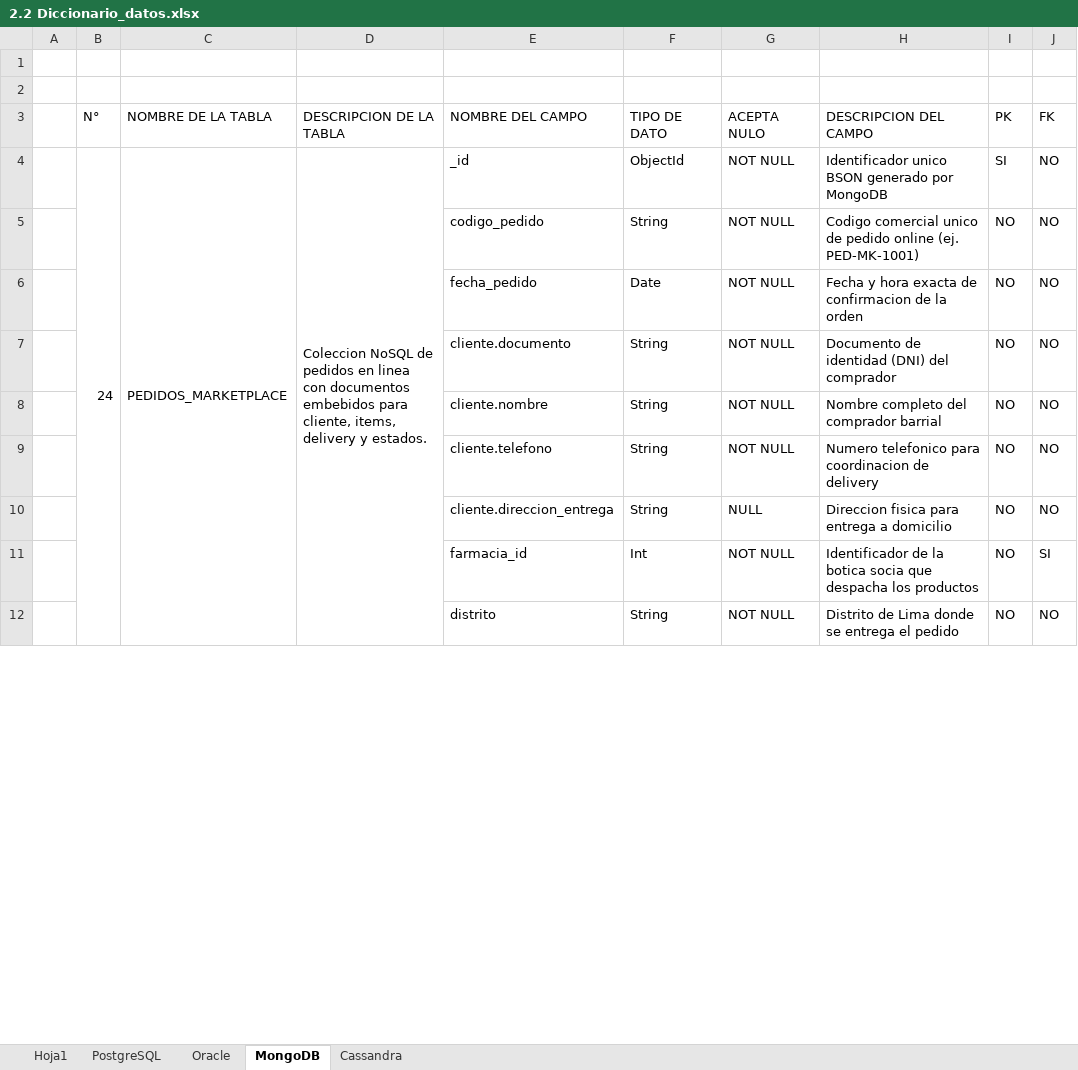
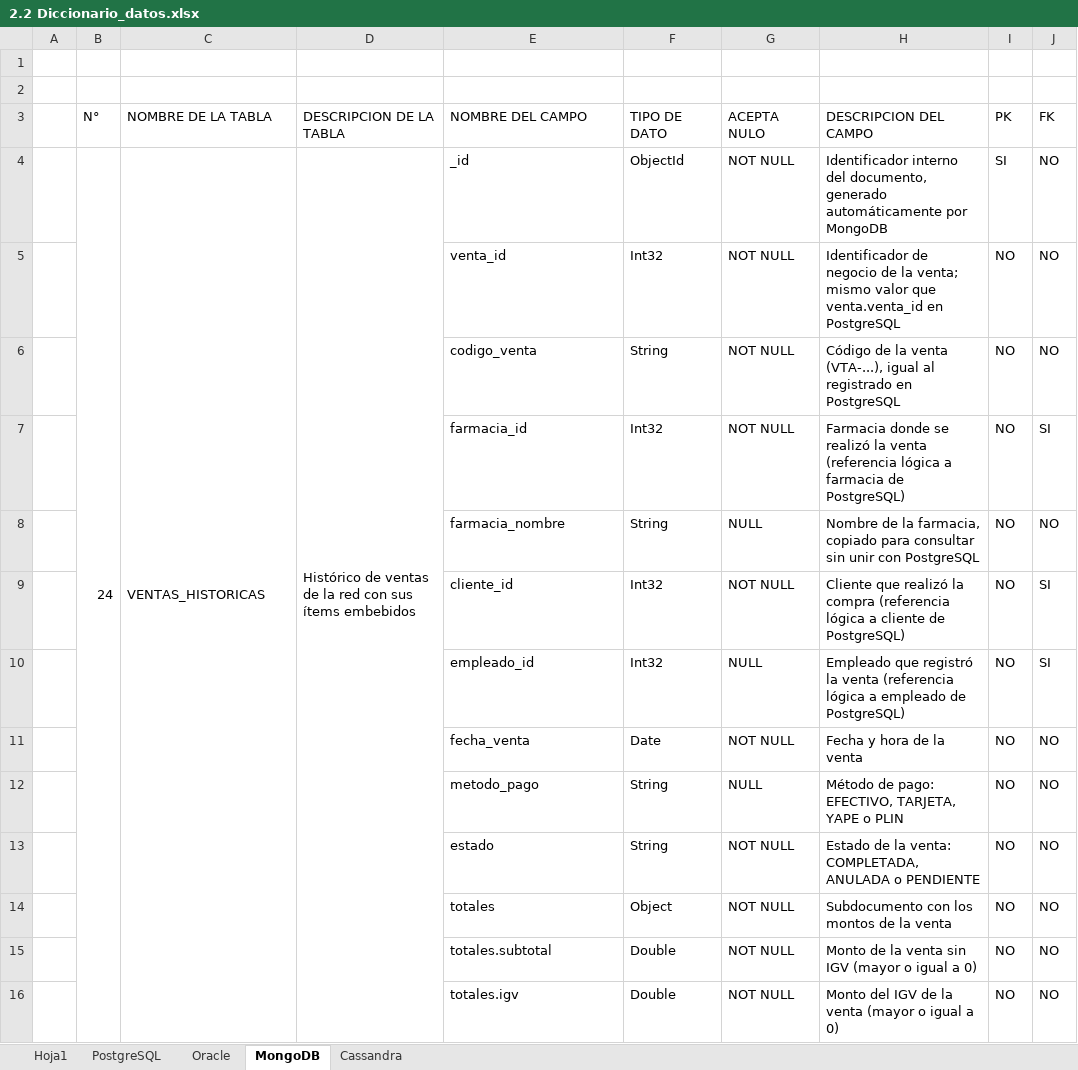
Before and after one commit to dereckdanielrojasperez-1/FarmaBarrio-Avance2, an Excel workbook: BASE DE DATOS 2/2. Anexos/2.2 Diccionario_datos.xlsx, sheet MongoDB, drawn as a sheet; only a part is shown; values as stored, in another font and other column widths than the file's, no cell formats; removed rows and columns are numbered as before the commit, all else as after; the diff covers the shown part only; the diff names each change by its address in the sheet, - before the commit and + after, or states it on an @@ line.

Commit message:
Entrega Oficial Definitiva - Segundo Entregable (Semana 14)
- Informe técnico consolidado al 100%: 85 evidencias visuales y 38 tablas técnicas
- Carátula oficial institucional UTP y Capítulo 1 de Subsanación de Observaciones (20/20)
- Arquitectura Relacional (PostgreSQL 11 tablas, Oracle 10 tablas) con diagramas Crow's Foot
- Esquema de Fragmentación completado (PostgreSQL List y Oracle Range) con Partition Pruning
- NoSQL MongoDB (4 colecciones, índices, réplicas 3 nodos) y Cassandra (3 tablas, UDFs, SAI)
- Diccionario de datos 2.2 actualizado con las 28 entidades en formato formal UTP
- Paquete oficial de entrega FarmaBarrio_SegundoEntregable_Grupo2.zip actualizado

```diff
--- a/BASE DE DATOS 2/2. Anexos/2.2 Diccionario_datos.xlsx (sheet MongoDB)
+++ b/BASE DE DATOS 2/2. Anexos/2.2 Diccionario_datos.xlsx (sheet MongoDB)
-B4:B23 merged
+B4:B24 merged
-C4 (NOMBRE DE LA TABLA): PEDIDOS_MARKETPLACE
+C4 (NOMBRE DE LA TABLA): VENTAS_HISTORICAS
-C4:C23 merged
+C4:C24 merged
-D4 (DESCRIPCION DE LA TABLA): Coleccion NoSQL de pedidos en linea con documentos embebidos para cliente, items, delivery y estados.
+D4 (DESCRIPCION DE LA TABLA): Histórico de ventas de la red con sus ítems embebidos
-D4:D23 merged
+D4:D24 merged
-H4 (DESCRIPCION DEL CAMPO): Identificador unico BSON generado por MongoDB
+H4 (DESCRIPCION DEL CAMPO): Identificador interno del documento, generado automáticamente por MongoDB
+row 5:  |  |  |  | venta_id | Int32 | NOT NULL | Identificador de negocio de la venta; mismo valor que venta.venta_id en PostgreSQL | NO | NO
-E6 (NOMBRE DEL CAMPO): codigo_pedido
+E6 (NOMBRE DEL CAMPO): codigo_venta
-H6 (DESCRIPCION DEL CAMPO): Codigo comercial unico de pedido online (ej. PED-MK-1001)
+H6 (DESCRIPCION DEL CAMPO): Código de la venta (VTA-...), igual al registrado en PostgreSQL
+row 7:  |  |  |  | farmacia_id | Int32 | NOT NULL | Farmacia donde se realizó la venta (referencia lógica a farmacia de PostgreSQL) | NO | SI
+row 8:  |  |  |  | farmacia_nombre | String | NULL | Nombre de la farmacia, copiado para consultar sin unir con PostgreSQL | NO | NO
+row 9:  |  |  |  | cliente_id | Int32 | NOT NULL | Cliente que realizó la compra (referencia lógica a cliente de PostgreSQL) | NO | SI
+row 10:  |  |  |  | empleado_id | Int32 | NULL | Empleado que registró la venta (referencia lógica a empleado de PostgreSQL) | NO | SI
-E11 (NOMBRE DEL CAMPO): fecha_pedido
+E11 (NOMBRE DEL CAMPO): fecha_venta
-H11 (DESCRIPCION DEL CAMPO): Fecha y hora exacta de confirmacion de la orden
+H11 (DESCRIPCION DEL CAMPO): Fecha y hora de la venta
-E12 (NOMBRE DEL CAMPO): cliente.documento
+E12 (NOMBRE DEL CAMPO): metodo_pago
-G12 (ACEPTA NULO): NOT NULL
+G12 (ACEPTA NULO): NULL
-H12 (DESCRIPCION DEL CAMPO): Documento de identidad (DNI) del comprador
+H12 (DESCRIPCION DEL CAMPO): Método de pago: EFECTIVO, TARJETA, YAPE o PLIN
-E13 (NOMBRE DEL CAMPO): cliente.nombre
+E13 (NOMBRE DEL CAMPO): estado
-H13 (DESCRIPCION DEL CAMPO): Nombre completo del comprador barrial
+H13 (DESCRIPCION DEL CAMPO): Estado de la venta: COMPLETADA, ANULADA o PENDIENTE
-E14 (NOMBRE DEL CAMPO): cliente.telefono
+E14 (NOMBRE DEL CAMPO): totales
-F14 (TIPO DE DATO): String
+F14 (TIPO DE DATO): Object
-H14 (DESCRIPCION DEL CAMPO): Numero telefonico para coordinacion de delivery
+H14 (DESCRIPCION DEL CAMPO): Subdocumento con los montos de la venta
-row 10:  |  |  |  | cliente.direccion_entrega | String | NULL | Direccion fisica para entrega a domicilio | NO | NO
-row 11:  |  |  |  | farmacia_id | Int | NOT NULL | Identificador de la botica socia que despacha los productos | NO | SI
+row 15:  |  |  |  | totales.subtotal | Double | NOT NULL | Monto de la venta sin IGV (mayor o igual a 0) | NO | NO
-E16 (NOMBRE DEL CAMPO): distrito
+E16 (NOMBRE DEL CAMPO): totales.igv
-F16 (TIPO DE DATO): String
+F16 (TIPO DE DATO): Double
-H16 (DESCRIPCION DEL CAMPO): Distrito de Lima donde se entrega el pedido
+H16 (DESCRIPCION DEL CAMPO): Monto del IGV de la venta (mayor o igual a 0)
```
Also changed, not shown: 54 added rows, 4 removed rows, 74 edited cells and merged cells elsewhere in this sheet, sheet Cassandra, cell formats, 4 other files.
